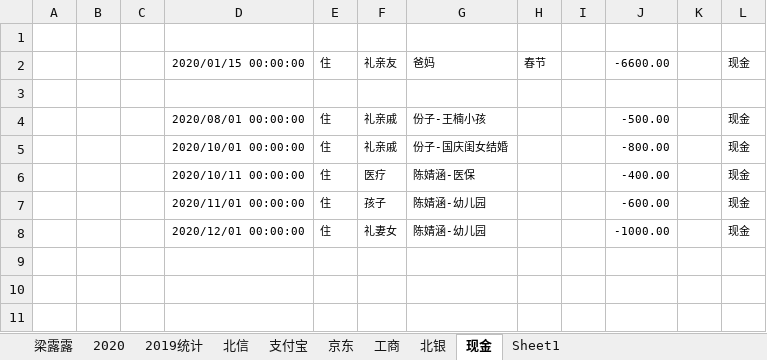
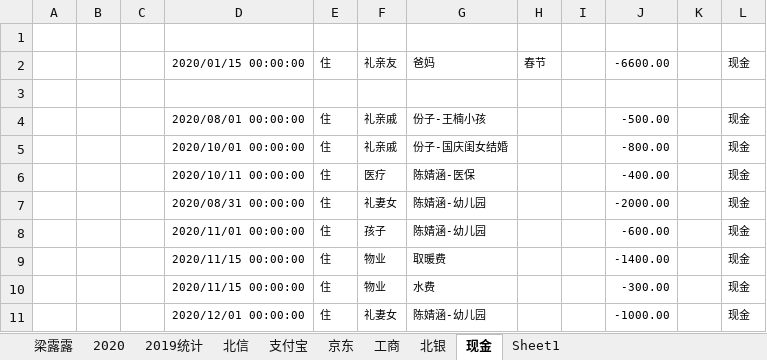
Before and after one commit to czl315/ttjj, an Excel workbook: src/main/java/live/liveMe202011.xlsx, sheet 现金, drawn as a sheet; values as stored, in another font and other column widths than the file's, no borders; the diff names each change by its address in the sheet, - before the commit and + after, or states it on an @@ line.

```diff
--- a/src/main/java/live/liveMe202011.xlsx (sheet 现金)
+++ b/src/main/java/live/liveMe202011.xlsx (sheet 现金)
+row 7:  |  |  | 2020/08/31 00:00:00 | 住 | 礼妻女 | 陈婧涵-幼儿园 |  |  | -2000.00 |  | 现金
+row 9:  |  |  | 2020/11/15 00:00:00 | 住 | 物业 | 取暖费 |  |  | -1400.00 |  | 现金
+row 10:  |  |  | 2020/11/15 00:00:00 | 住 | 物业 | 水费 |  |  | -300.00 |  | 现金
```
Also changed, not shown: sheet 2020, sheet 2019统计, sheet 北银, charts or pictures.
